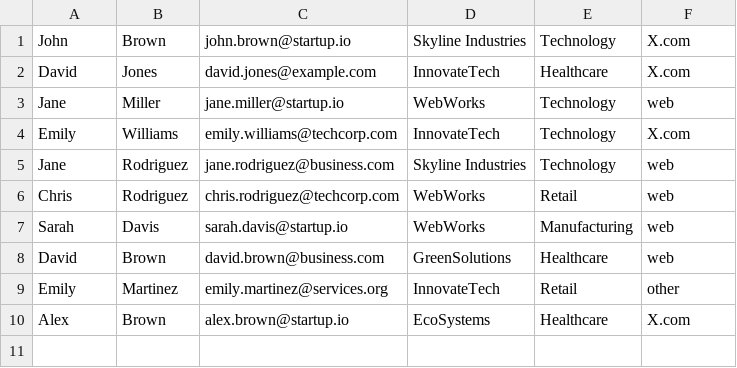
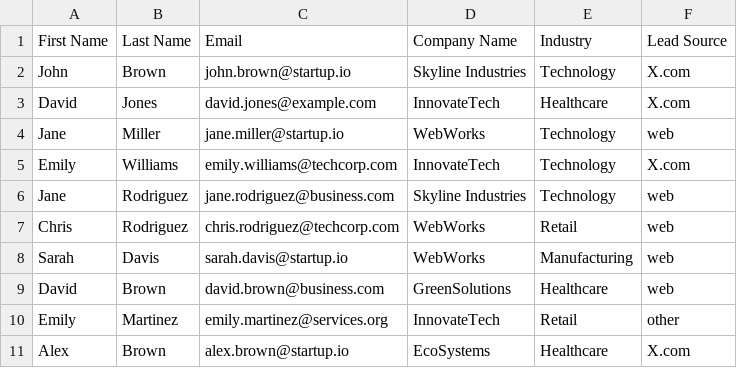
Before and after one commit to eslabsai/salesforce-python, a CSV file: leads.csv, drawn as a sheet.

Commit message:
Add files via upload

```diff
--- a/leads.csv
+++ b/leads.csv
@@ -1 +1,2 @@
+First Name,Last Name,Email,Company Name,Industry,Lead Source
 John,Brown,john.brown@startup.io,Skyline Industries,Technology,X.com
```
